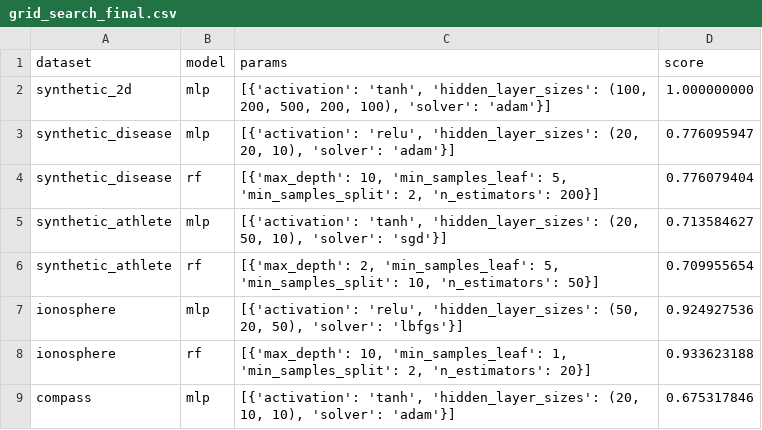
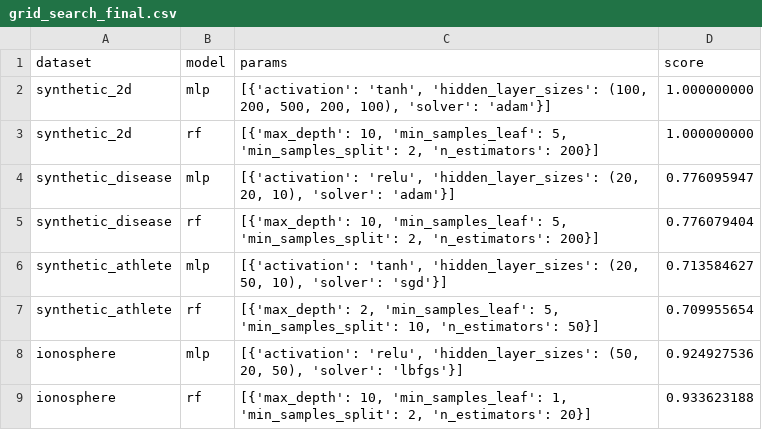
Before and after one commit to alku7660/iJUICE, a CSV file: Results/grid_search/grid_search_final.csv, drawn as a sheet; only a part is shown; the shorter side is filled out with more unchanged rows; the diff names each change by its address in the sheet, - before the commit and + after, or states it on an @@ line.

Commit message:
Update on grid search

```diff
--- a/Results/grid_search/grid_search_final.csv
+++ b/Results/grid_search/grid_search_final.csv
+row 3: synthetic_2d | rf | [{'max_depth': 10, 'min_samples_leaf': 5, 'min_samples_split': 2, 'n_estimators': 200}] | 1.000000000
```
